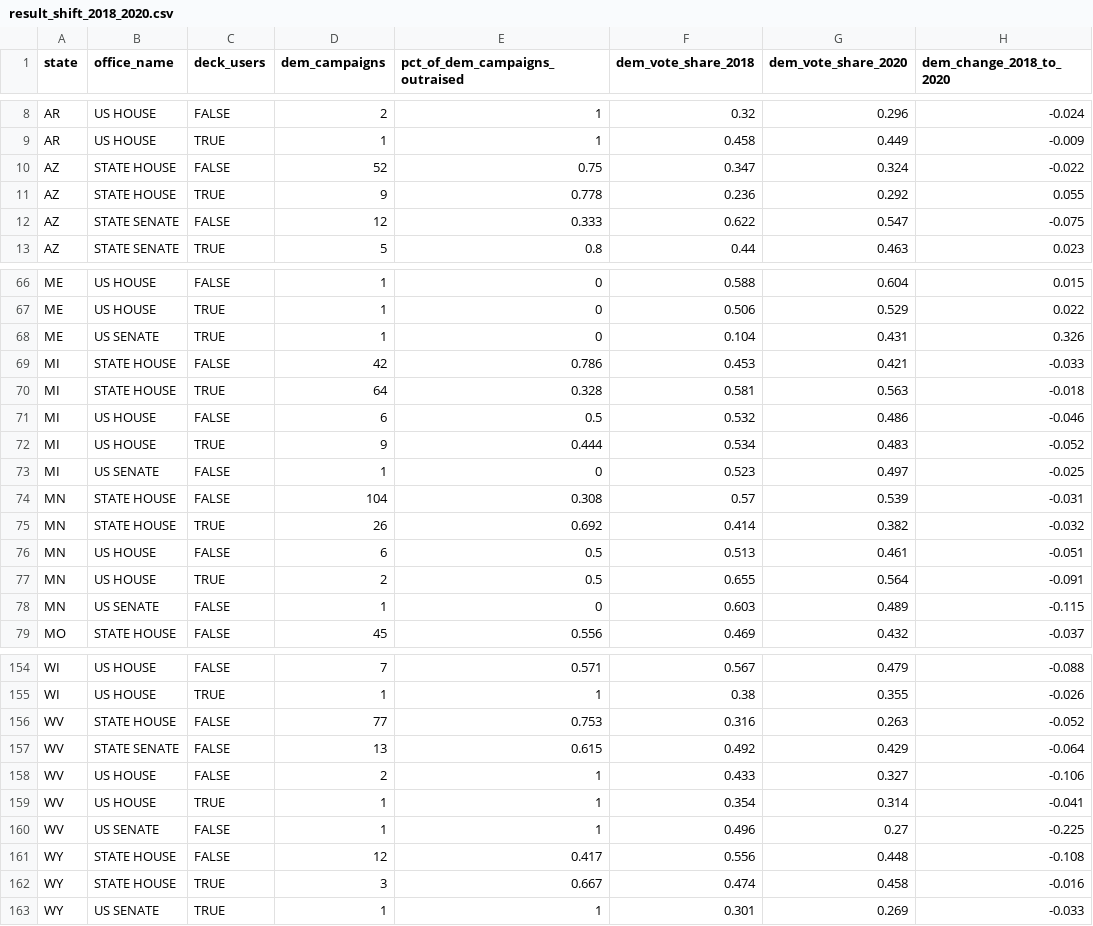
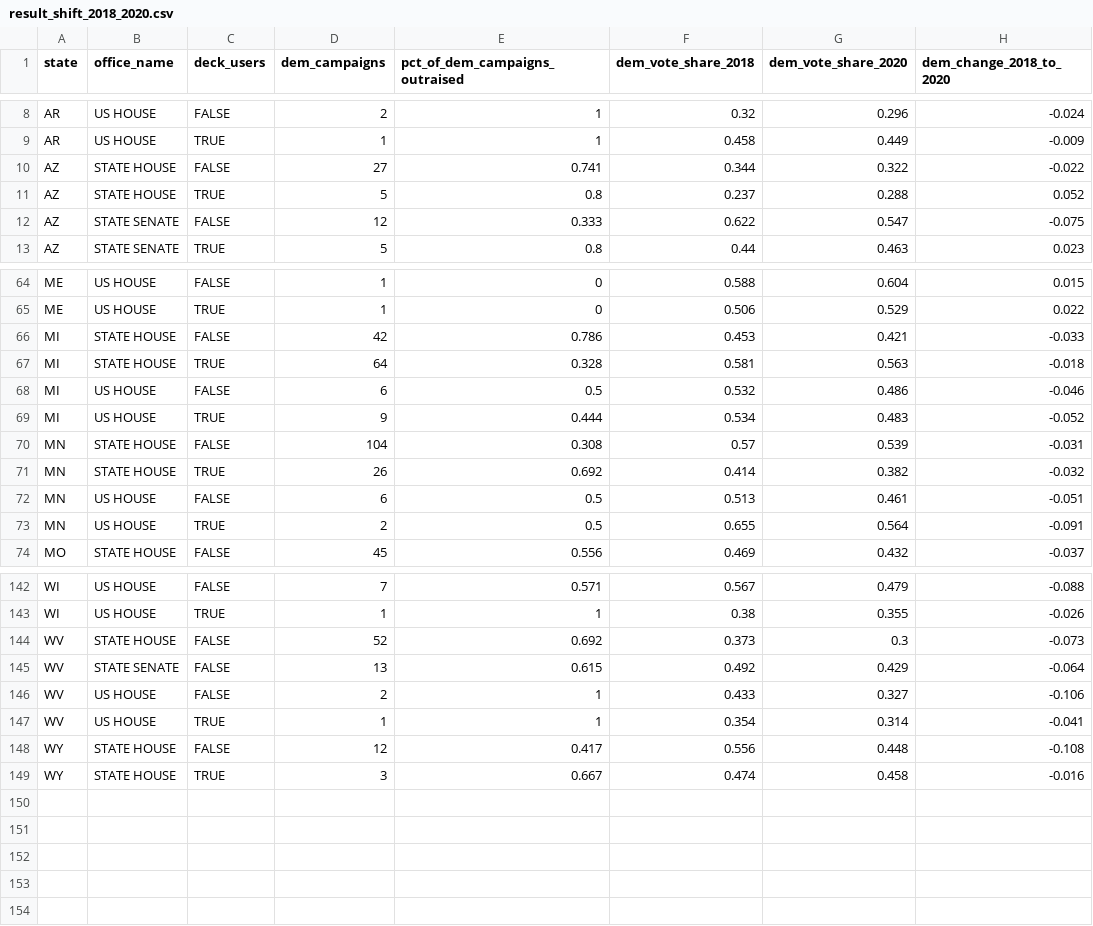
Before and after one commit to decktools/data, a CSV file: result_shift_2018_2020.csv, drawn as a sheet; only a part is shown, gaps mark what is left out; the diff covers the shown part only.

Commit message:
Add files via upload

```diff
--- a/result_shift_2018_2020.csv
+++ b/result_shift_2018_2020.csv
@@ -9,4 +9,4 @@ AR,US HOUSE,FALSE,2,1,0.32,0.296,-0.024
 AR,US HOUSE,TRUE,1,1,0.458,0.449,-0.009
-AZ,STATE HOUSE,FALSE,52,0.75,0.347,0.324,-0.022
-AZ,STATE HOUSE,TRUE,9,0.778,0.236,0.292,0.055
+AZ,STATE HOUSE,FALSE,27,0.741,0.344,0.322,-0.022
+AZ,STATE HOUSE,TRUE,5,0.8,0.237,0.288,0.052
 AZ,STATE SENATE,FALSE,12,0.333,0.622,0.547,-0.075
@@ -67,3 +65,2 @@ ME,US HOUSE,FALSE,1,0,0.588,0.604,0.015
 ME,US HOUSE,TRUE,1,0,0.506,0.529,0.022
-ME,US SENATE,TRUE,1,0,0.104,0.431,0.326
 MI,STATE HOUSE,FALSE,42,0.786,0.453,0.421,-0.033
@@ -72,3 +69,2 @@ MI,US HOUSE,FALSE,6,0.5,0.532,0.486,-0.046
 MI,US HOUSE,TRUE,9,0.444,0.534,0.483,-0.052
-MI,US SENATE,FALSE,1,0,0.523,0.497,-0.025
 MN,STATE HOUSE,FALSE,104,0.308,0.57,0.539,-0.031
@@ -77,3 +73,2 @@ MN,US HOUSE,FALSE,6,0.5,0.513,0.461,-0.051
 MN,US HOUSE,TRUE,2,0.5,0.655,0.564,-0.091
-MN,US SENATE,FALSE,1,0,0.603,0.489,-0.115
 MO,STATE HOUSE,FALSE,45,0.556,0.469,0.432,-0.037
@@ -155,3 +143,3 @@ WI,US HOUSE,FALSE,7,0.571,0.567,0.479,-0.088
 WI,US HOUSE,TRUE,1,1,0.38,0.355,-0.026
-WV,STATE HOUSE,FALSE,77,0.753,0.316,0.263,-0.052
+WV,STATE HOUSE,FALSE,52,0.692,0.373,0.3,-0.073
 WV,STATE SENATE,FALSE,13,0.615,0.492,0.429,-0.064
@@ -159,5 +147,3 @@ WV,US HOUSE,FALSE,2,1,0.433,0.327,-0.106
 WV,US HOUSE,TRUE,1,1,0.354,0.314,-0.041
-WV,US SENATE,FALSE,1,1,0.496,0.27,-0.225
 WY,STATE HOUSE,FALSE,12,0.417,0.556,0.448,-0.108
 WY,STATE HOUSE,TRUE,3,0.667,0.474,0.458,-0.016
-WY,US SENATE,TRUE,1,1,0.301,0.269,-0.033
```
Also changed, not shown: 9 removed rows and 19 edited cells elsewhere in this file.
